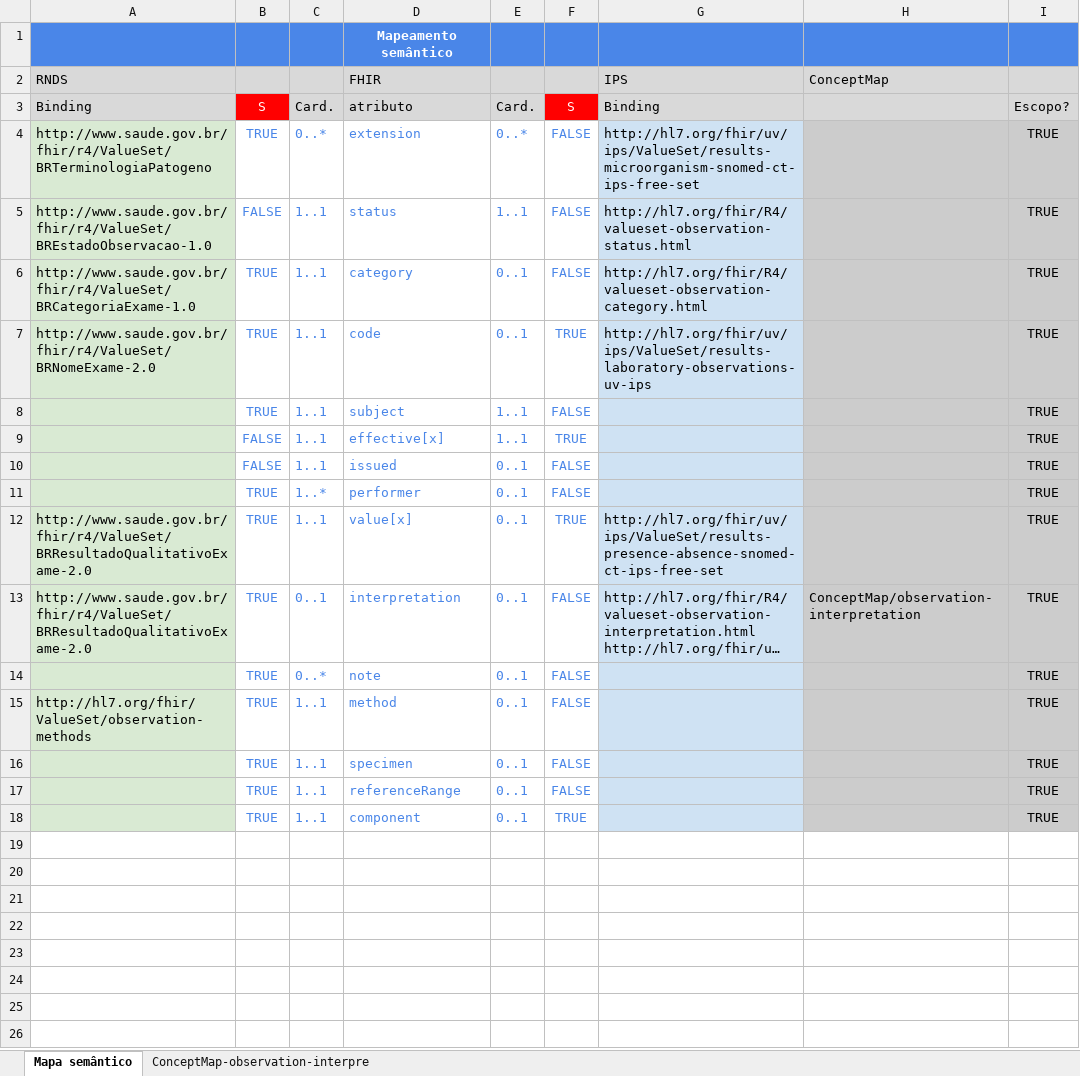
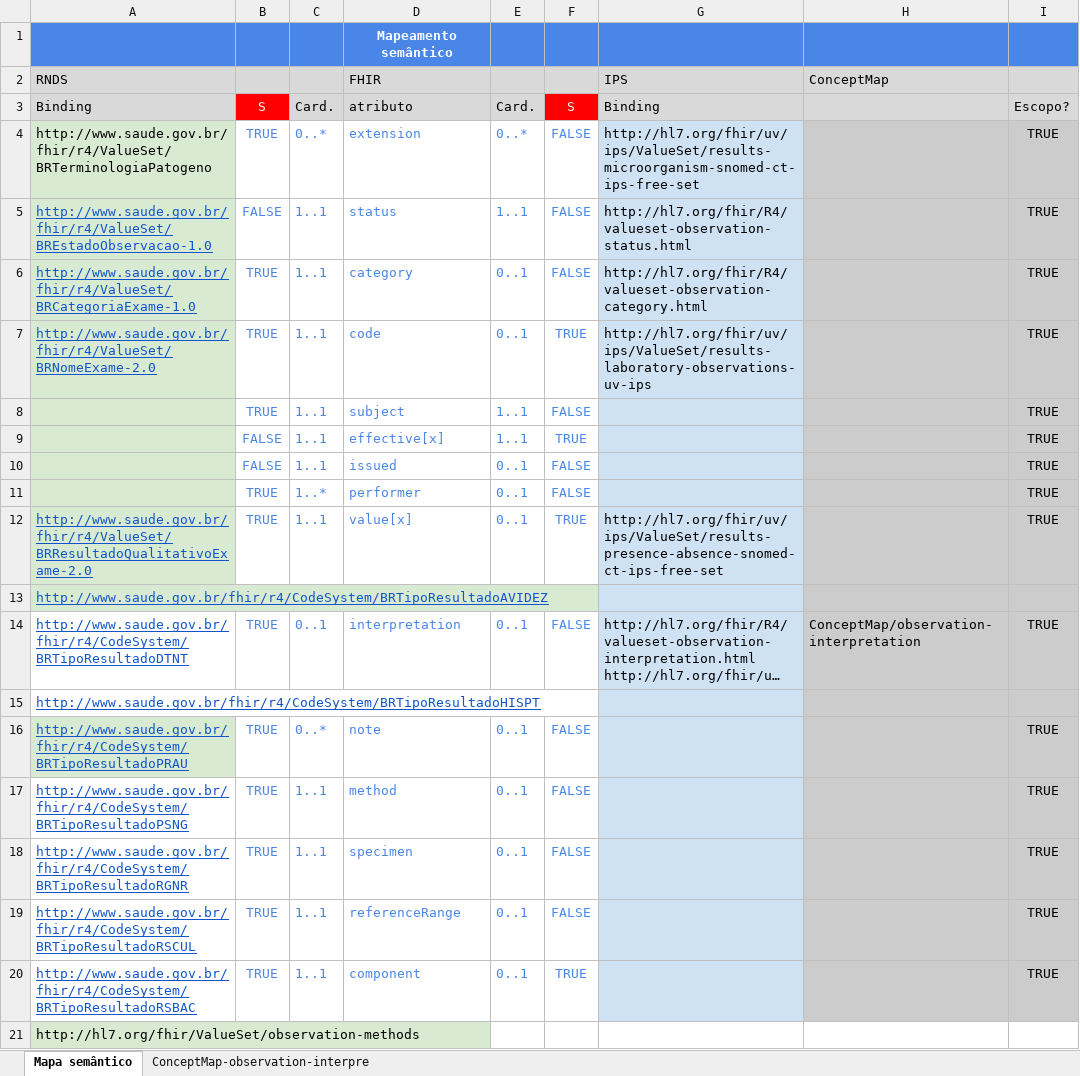
Before and after one commit to moaassis/https-git-codecommit.sa-east-1.amazonaws.com-v1-repos-ips-brasil-documentos, an Excel workbook: Entregaveis/1.RepositorioSemantico/Exames/Modelo lógico ExamesIPS.xlsx, sheet Mapa semântico, drawn as a sheet; long unchanged cells end in …; values as stored, in another font and other column widths than the file's, no borders; charts and pictures not drawn; addresses are those after the commit; the diff names each change by its address in the sheet, - before the commit and + after, or states it on an @@ line.

Commit message:
Exames  Mapa semântico

```diff
--- a/Entregaveis/1.RepositorioSemantico/Exames/Modelo lógico ExamesIPS.xlsx (sheet Mapa semântico)
+++ b/Entregaveis/1.RepositorioSemantico/Exames/Modelo lógico ExamesIPS.xlsx (sheet Mapa semântico)
@@ A5:A7 underline: off → on, text colour: black → #1155CC @@
@@ A12 underline: off → on, text colour: black → #1155CC @@
+row 13: http://www.saude.gov.br/fhir/r4/CodeSystem/BRTipoResultadoAVIDEZ
-A14: http://www.saude.gov.br/fhir/r4/ValueSet/BRResultadoQualitativoExame-2.0
+A14: http://www.saude.gov.br/fhir/r4/CodeSystem/BRTipoResultadoDTNT
@@ A14 underline: off → on, text colour: black → #1155CC, fill: #D9EAD3 → none @@
+row 15: http://www.saude.gov.br/fhir/r4/CodeSystem/BRTipoResultadoHISPT
-A16: (empty)
+A16: http://www.saude.gov.br/fhir/r4/CodeSystem/BRTipoResultadoPRAU
-A17: http://hl7.org/fhir/ValueSet/observation-methods
+A17: http://www.saude.gov.br/fhir/r4/CodeSystem/BRTipoResultadoPSNG
@@ A17 underline: off → on, text colour: black → #1155CC @@
-A17:A20 fill: #D9EAD3
+A17:A20 fill: none
-A18: (empty)
+A18: http://www.saude.gov.br/fhir/r4/CodeSystem/BRTipoResultadoRGNR
-A19: (empty)
+A19: http://www.saude.gov.br/fhir/r4/CodeSystem/BRTipoResultadoRSCUL
-A20: (empty)
+A20: http://www.saude.gov.br/fhir/r4/CodeSystem/BRTipoResultadoRSBAC
+row 21: http://hl7.org/fhir/ValueSet/observation-methods
```
Also changed, not shown: Gestão do Projeto/Indicadores/DashboardAlergias.xlsx, 5 other files.
